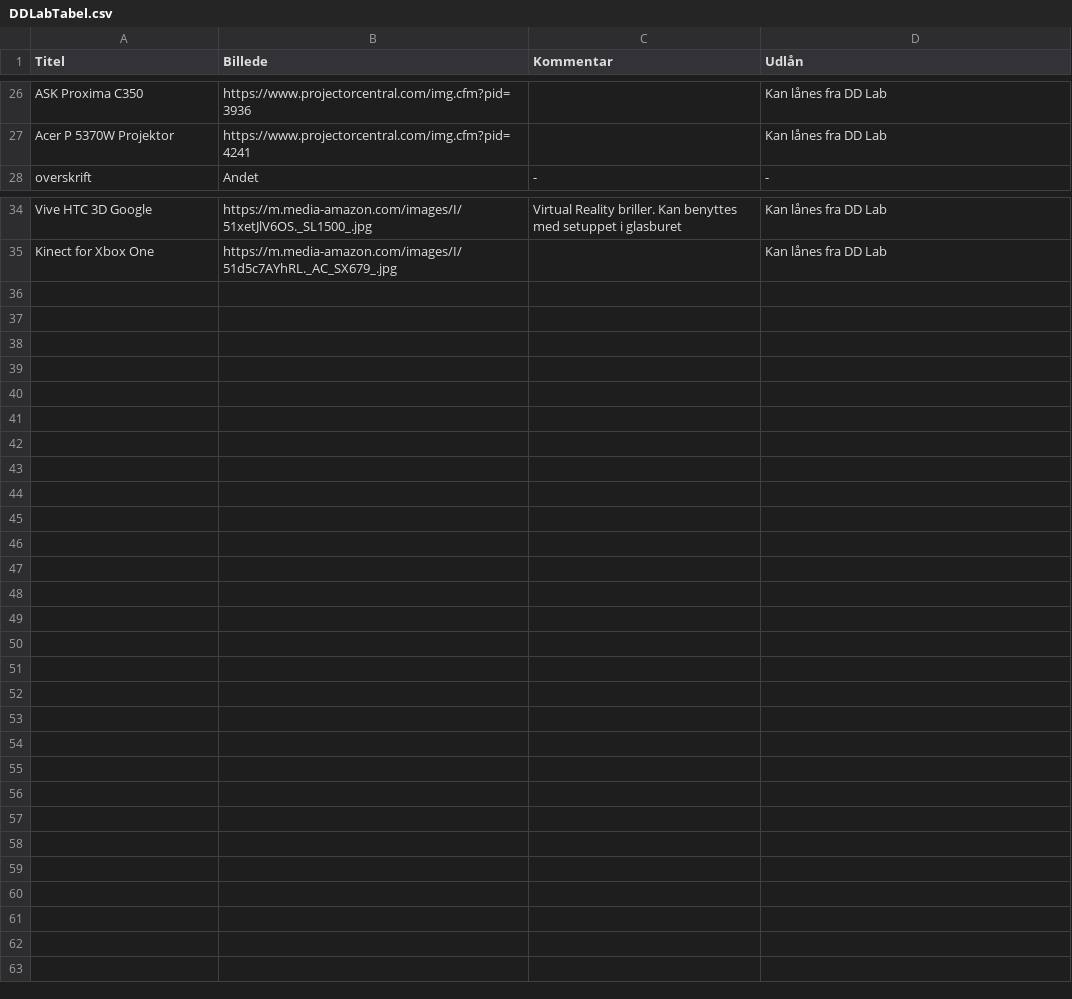
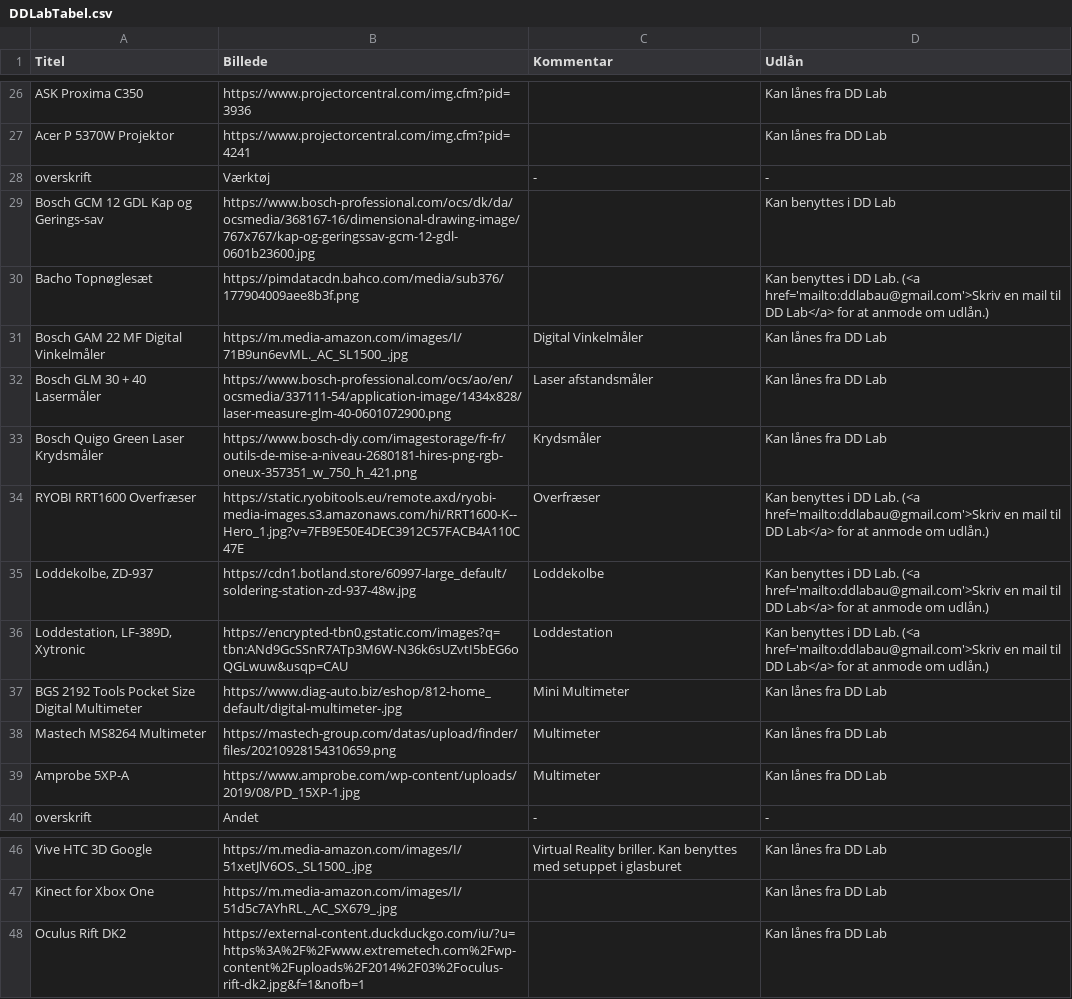
Before and after one commit to DDlabAU/faciliteter-og-udstyr, a CSV file: dd-lab/DDLabTabel.csv, drawn as a sheet; only a part is shown, gaps mark what is left out; the diff names each change by its address in the sheet, - before the commit and + after, or states it on an @@ line.

Commit message:
UpdateTableDD

```diff
--- a/dd-lab/DDLabTabel.csv
+++ b/dd-lab/DDLabTabel.csv
+row 28: overskrift | Værktøj | - | -
+row 29: Bosch GCM 12 GDL Kap og Gerings-sav | https://www.bosch-professional.com/ocs/dk/da/ocsmedia/368167-16/dimensional-drawing-image/767x767/kap-og-geringssav-gcm-12-gdl-0601b23600.jpg |  | Kan benyttes i DD Lab
+row 30: Bacho Topnøglesæt | https://pimdatacdn.bahco.com/media/sub376/177904009aee8b3f.png |  | Kan benyttes i DD Lab. (<a href='mailto:ddlabau@gmail.com'>Skriv en mail til DD Lab</a> for at anmode om udlån.)
+row 31: Bosch GAM 22 MF Digital Vinkelmåler | https://m.media-amazon.com/images/I/71B9un6evML._AC_SL1500_.jpg | Digital Vinkelmåler | Kan lånes fra DD Lab
+row 32: Bosch GLM 30 + 40 Lasermåler | https://www.bosch-professional.com/ocs/ao/en/ocsmedia/337111-54/application-image/1434x828/laser-measure-glm-40-0601072900.png | Laser afstandsmåler | Kan lånes fra DD Lab
+row 33: Bosch Quigo Green Laser Krydsmåler | https://www.bosch-diy.com/imagestorage/fr-fr/outils-de-mise-a-niveau-2680181-hires-png-rgb-oneux-357351_w_750_h_421.png | Krydsmåler | Kan lånes fra DD Lab
+row 34: RYOBI RRT1600 Overfræser | https://static.ryobitools.eu/remote.axd/ryobi-media-images.s3.amazonaws.com/hi/RRT1600-K--Hero_1.jpg?v=7FB9E50E4DEC3912C57FACB4A110C47E | Overfræser | Kan benyttes i DD Lab. (<a href='mailto:ddlabau@gmail.com'>Skriv en mail til DD Lab</a> for at anmode om udlån.)
+row 35: Loddekolbe, ZD-937 | https://cdn1.botland.store/60997-large_default/soldering-station-zd-937-48w.jpg | Loddekolbe | Kan benyttes i DD Lab. (<a href='mailto:ddlabau@gmail.com'>Skriv en mail til DD Lab</a> for at anmode om udlån.)
+row 36: Loddestation, LF-389D, Xytronic | https://encrypted-tbn0.gstatic.com/images?q=tbn:ANd9GcSSnR7ATp3M6W-N36k6sUZvtI5bEG6oQGLwuw&usqp=CAU | Loddestation | Kan benyttes i DD Lab. (<a href='mailto:ddlabau@gmail.com'>Skriv en mail til DD Lab</a> for at anmode om udlån.)
+row 37: BGS 2192 Tools Pocket Size Digital Multimeter | https://www.diag-auto.biz/eshop/812-home_default/digital-multimeter-.jpg | Mini Multimeter | Kan lånes fra DD Lab
+row 38: Mastech MS8264 Multimeter | https://mastech-group.com/datas/upload/finder/files/20210928154310659.png | Multimeter | Kan lånes fra DD Lab
+row 39: Amprobe 5XP-A | https://www.amprobe.com/wp-content/uploads/2019/08/PD_15XP-1.jpg | Multimeter | Kan lånes fra DD Lab
+row 48: Oculus Rift DK2 | https://external-content.duckduckgo.com/iu/?u=https%3A%2F%2Fwww.extremetech.com%2Fwp-content%2Fuploads%2F2014%2F03%2Foculus-rift-dk2.jpg&f=1&nofb=1 |  | Kan lånes fra DD Lab
```
